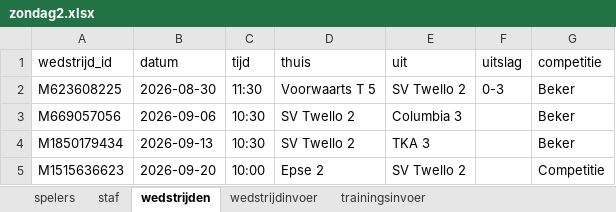
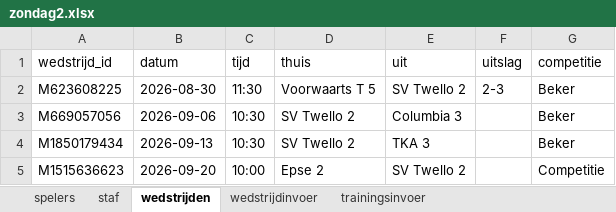
Before and after one commit to rodigerritsen/SVTwello, an Excel workbook: SVTwello/zondag2.xlsx, sheet wedstrijden, drawn as a sheet; only a part is shown; values as stored, in another font and other column widths than the file's, no borders; the diff names each change by its address in the sheet, - before the commit and + after, or states it on an @@ line.

```diff
--- a/SVTwello/zondag2.xlsx (sheet wedstrijden)
+++ b/SVTwello/zondag2.xlsx (sheet wedstrijden)
-F2 (uitslag): 0-3
+F2 (uitslag): 2-3
```
Also changed, not shown: 6 other files.
